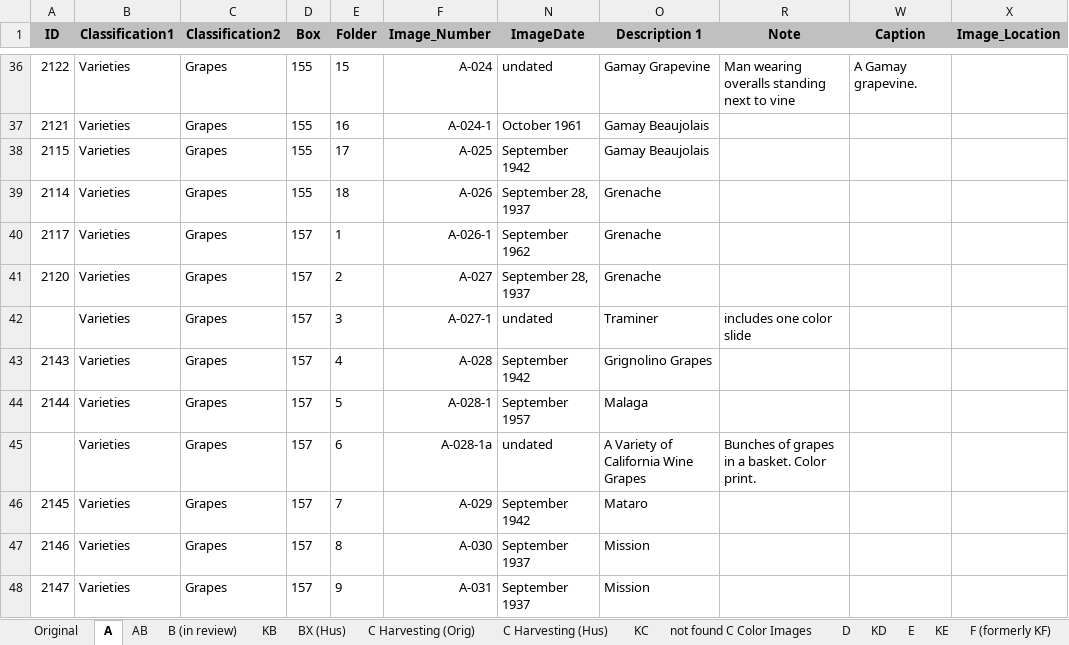
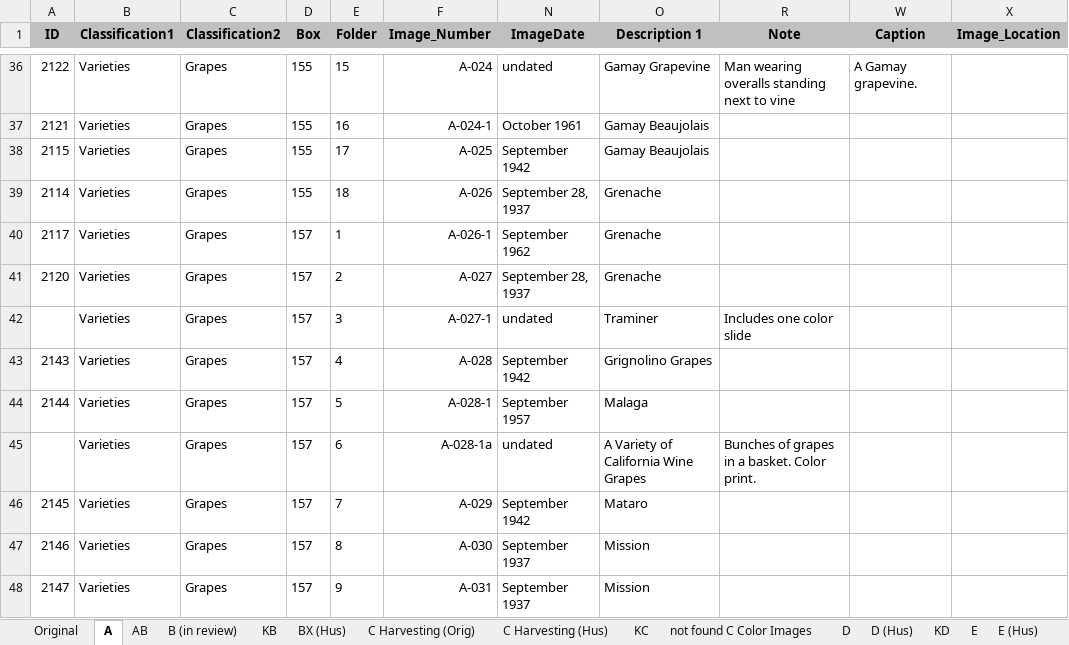
Before and after one commit to lizcphillips/UCD-WineInstitute, an Excel workbook: photoDbExport.xlsx, sheet A, drawn as a sheet; only a part is shown, gaps mark what is left out; values as stored, in another font and other column widths than the file's, no borders; the diff names each change by its address in the sheet, - before the commit and + after, or states it on an @@ line.

```diff
--- a/photoDbExport.xlsx (sheet A)
+++ b/photoDbExport.xlsx (sheet A)
+sheet tab: D (Hus)
+sheet tab: E (Hus)
-R42 (Note): includes one color slide
+R42 (Note): Includes one color slide
```
Also changed, not shown: sheet J, sheet BX (Hus), other sheet tabs, hidden cells.
